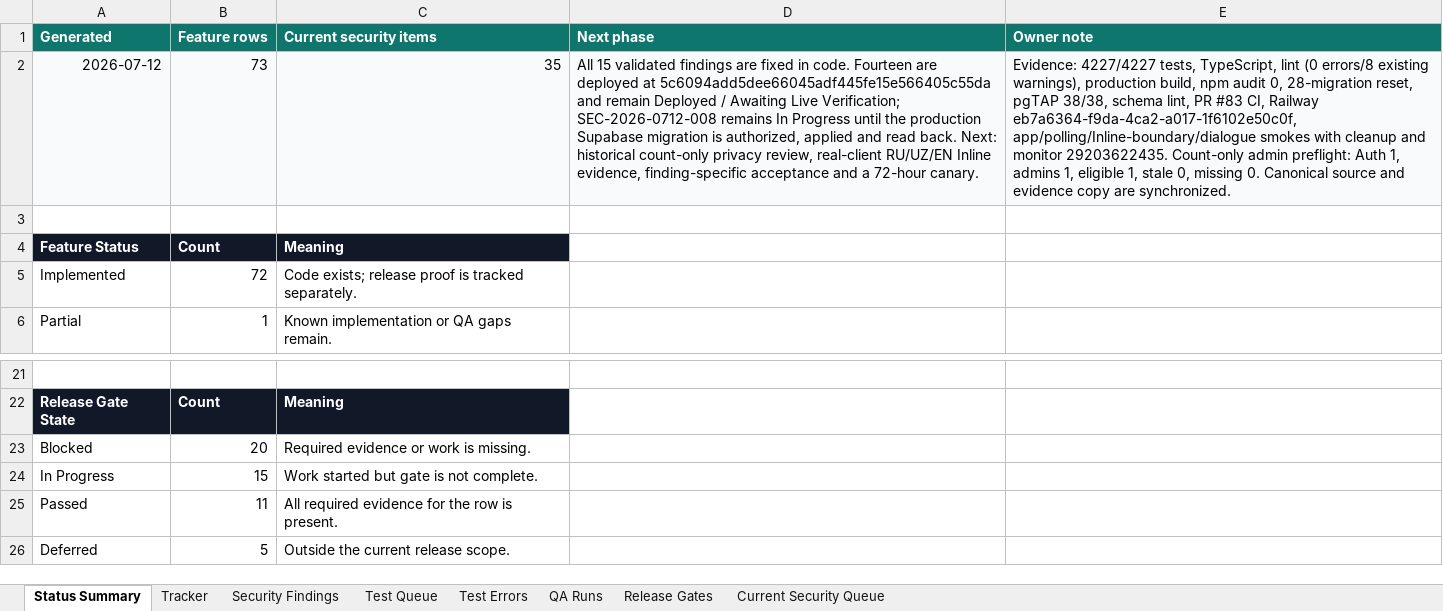
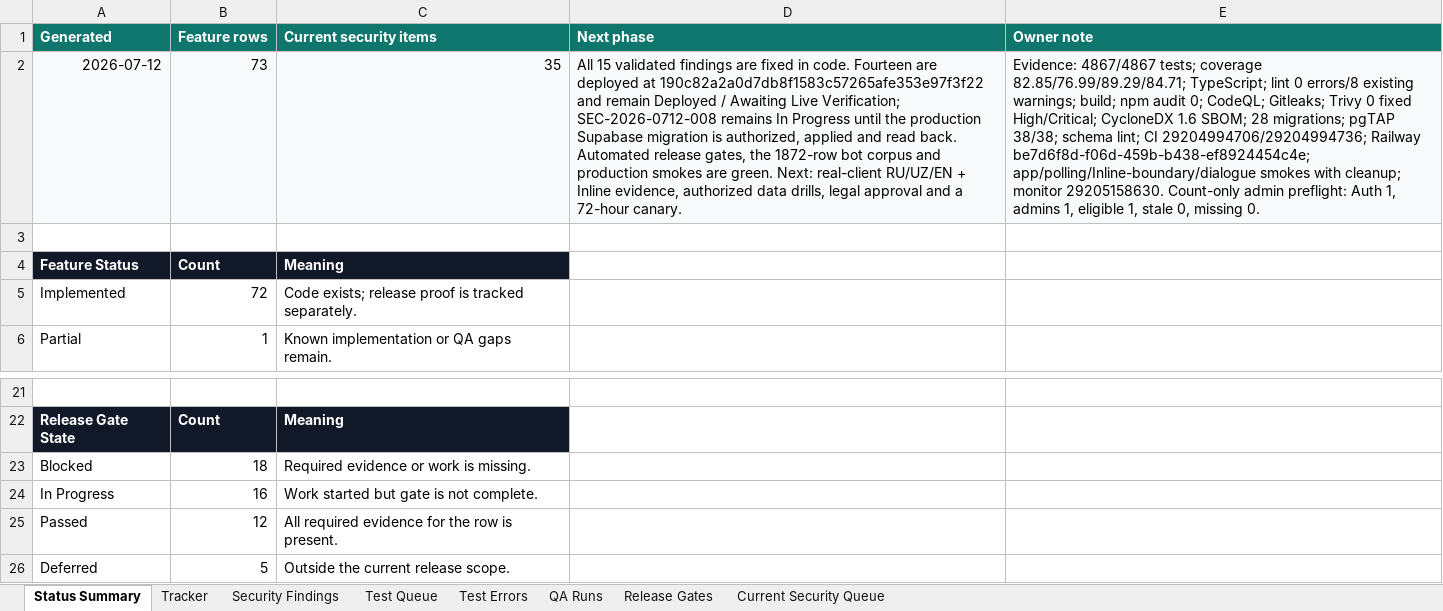
Before and after one commit to Web-pixel-creator/Scam-guard-Main, an Excel workbook: ai_docs/FEATURE_USER_STORY_TRACKER.xlsx, sheet Status Summary, drawn as a sheet; only a part is shown, gaps mark what is left out; values as stored, in another font and other column widths than the file's, no borders; conditional formats not drawn; the diff names each change by its address in the sheet, - before the commit and + after, or states it on an @@ line.

Commit message:
Record release gate deployment evidence

```diff
--- a/ai_docs/FEATURE_USER_STORY_TRACKER.xlsx (sheet Status Summary)
+++ b/ai_docs/FEATURE_USER_STORY_TRACKER.xlsx (sheet Status Summary)
-D2 (Next phase): …deployed at 5c6094add5dee66045adf445fe15e566405c55da and remain Deployed / Awaiting Live Verification; SEC-2026-0712-008 remains In Progress until the production Supabase migration is authorized, applied and read back. Next: historical count-only privacy review, real-client RU/UZ/EN Inline evidence, finding-specific acceptance and a…
+D2 (Next phase): …deployed at 190c82a2a0d7db8f1583c57265afe353e97f3f22 and remain Deployed / Awaiting Live Verification; SEC-2026-0712-008 remains In Progress until the production Supabase migration is authorized, applied and read back. Automated release gates, the 1872-row bot corpus and production smokes are green. Next: real-client RU/UZ/EN + Inline evidence, authorized data drills, legal approval and a…
-E2 (Owner note): Evidence: 4227/4227 tests, TypeScript, lint (0 errors/8 existing warnings), production build, npm audit 0, 28-migration reset, pgTAP 38/38, schema lint, PR #83 CI, Railway eb7a6364-f9da-4ca2-a017-1f6102e50c0f, app/polling/Inline-boundary/dialogue smokes with cleanup and monitor 29203622435. Count-only admin preflight: Auth 1, admins 1, eligible 1, stale 0, missing 0. Canonical source and evidence copy are synchronized.
+E2 (Owner note): Evidence: 4867/4867 tests; coverage 82.85/76.99/89.29/84.71; TypeScript; lint 0 errors/8 existing warnings; build; npm audit 0; CodeQL; Gitleaks; Trivy 0 fixed High/Critical; CycloneDX 1.6 SBOM; 28 migrations; pgTAP 38/38; schema lint; CI 29204994706/29204994736; Railway be7d6f8d-f06d-459b-b438-ef8924454c4e; app/polling/Inline-boundary/dialogue smokes with cleanup; monitor 29205158630. Count-only admin preflight: Auth 1, admins 1, eligible 1, stale 0, missing 0.
-B23 (Feature rows): 20
+B23 (Feature rows): 18
-B24 (Feature rows): 15
+B24 (Feature rows): 16
-B25 (Feature rows): 11
+B25 (Feature rows): 12
```
Also changed, not shown: sheet Release Gates, sheet Current Security Queue, sheet QA Runs, 4 other files.
